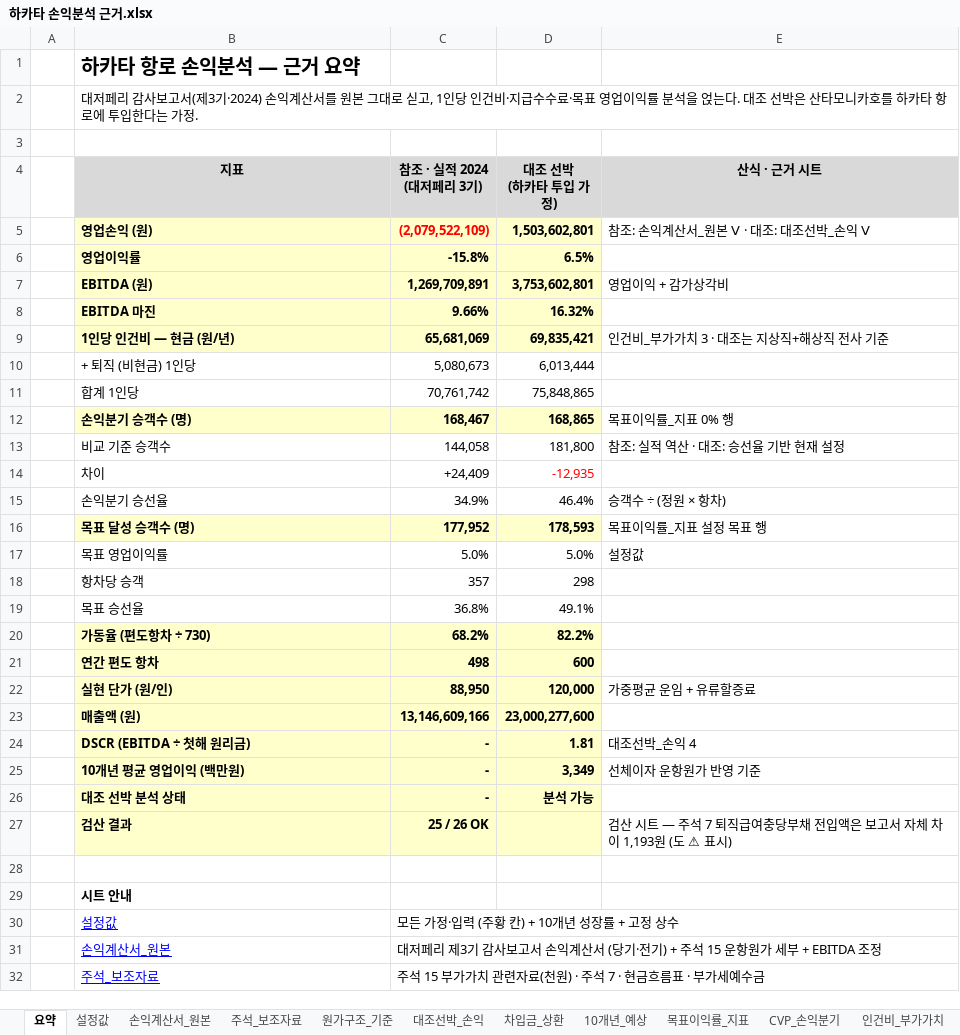
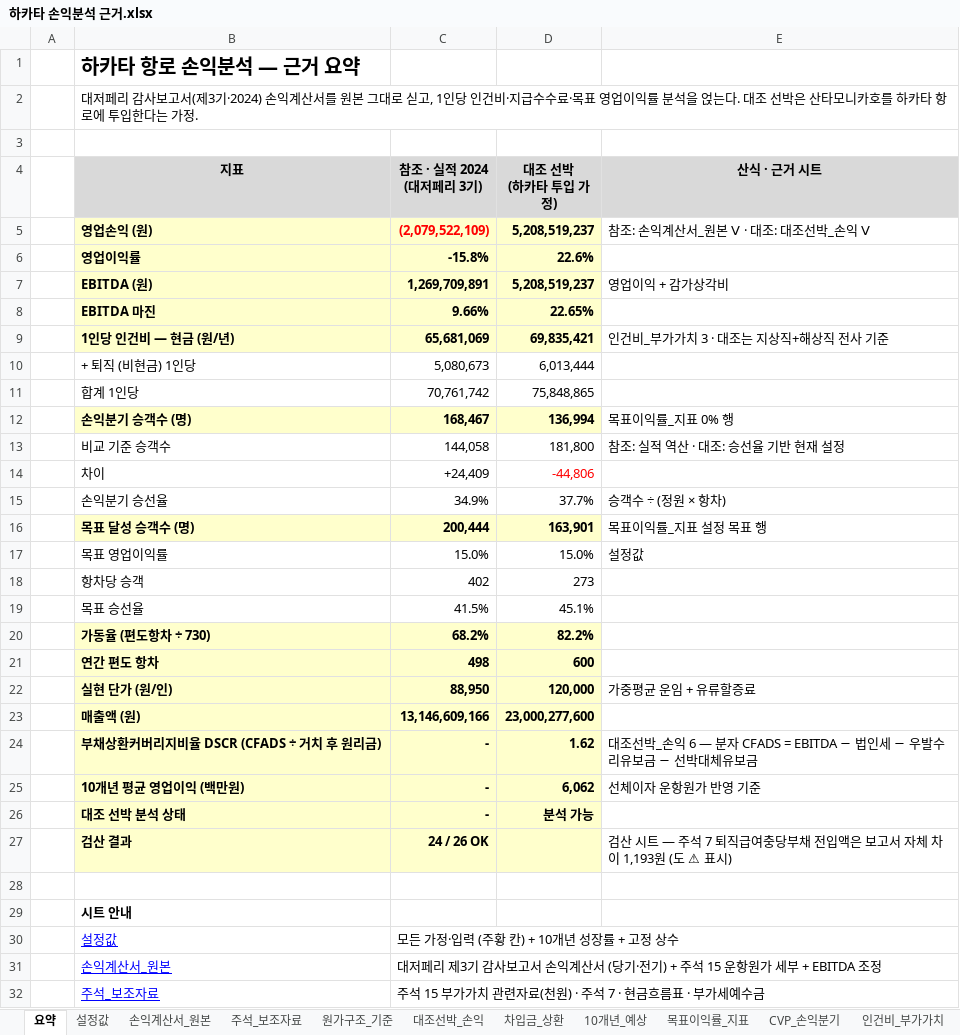
Before and after one commit to leesungwook3165/sim, an Excel workbook: 하카타 손익분석 근거.xlsx, sheet 요약, drawn as a sheet; only a part is shown; values as stored, in another font and other column widths than the file's, no borders; removed rows and columns are numbered as before the commit, all else as after; the diff names each change by its address in the sheet, - before the commit and + after, or states it on an @@ line.

```diff
--- a/하카타 손익분석 근거.xlsx (sheet 요약)
+++ b/하카타 손익분석 근거.xlsx (sheet 요약)
-D5 (대조 선박 (하카타 투입 가정)): 1,503,602,801
+D5 (대조 선박 (하카타 투입 가정)): 5,208,519,237
-D6 (대조 선박 (하카타 투입 가정)): 6.5%
+D6 (대조 선박 (하카타 투입 가정)): 22.6%
-D7 (대조 선박 (하카타 투입 가정)): 3,753,602,801
+D7 (대조 선박 (하카타 투입 가정)): 5,208,519,237
-D8 (대조 선박 (하카타 투입 가정)): 16.32%
+D8 (대조 선박 (하카타 투입 가정)): 22.65%
-D12 (대조 선박 (하카타 투입 가정)): 168,865
+D12 (대조 선박 (하카타 투입 가정)): 136,994
-D14 (대조 선박 (하카타 투입 가정)): -12,935
+D14 (대조 선박 (하카타 투입 가정)): -44,806
-D15 (대조 선박 (하카타 투입 가정)): 46.4%
+D15 (대조 선박 (하카타 투입 가정)): 37.7%
-C16 (참조 · 실적 2024 (대저페리 3기)): 177,952
+C16 (참조 · 실적 2024 (대저페리 3기)): 200,444
-D16 (대조 선박 (하카타 투입 가정)): 178,593
+D16 (대조 선박 (하카타 투입 가정)): 163,901
-C17 (참조 · 실적 2024 (대저페리 3기)): 5.0%
+C17 (참조 · 실적 2024 (대저페리 3기)): 15.0%
-D17 (대조 선박 (하카타 투입 가정)): 5.0%
+D17 (대조 선박 (하카타 투입 가정)): 15.0%
-C18 (참조 · 실적 2024 (대저페리 3기)): 357
+C18 (참조 · 실적 2024 (대저페리 3기)): 402
-D18 (대조 선박 (하카타 투입 가정)): 298
+D18 (대조 선박 (하카타 투입 가정)): 273
-C19 (참조 · 실적 2024 (대저페리 3기)): 36.8%
+C19 (참조 · 실적 2024 (대저페리 3기)): 41.5%
-D19 (대조 선박 (하카타 투입 가정)): 49.1%
+D19 (대조 선박 (하카타 투입 가정)): 45.1%
-row 24:  | DSCR (EBITDA ÷ 첫해 원리금) | - | 1.81 | 대조선박_손익 4
+row 24:  | 부채상환커버리지비율 DSCR (CFADS ÷ 거치 후 원리금) | - | 1.62 | 대조선박_손익 6 — 분자 CFADS = EBITDA − 법인세 − 우발수리유보금 − 선박대체유보금
-D25 (대조 선박 (하카타 투입 가정)): 3,349
+D25 (대조 선박 (하카타 투입 가정)): 6,062
-C27 (참조 · 실적 2024 (대저페리 3기)): 25 / 26 OK
+C27 (참조 · 실적 2024 (대저페리 3기)): 24 / 26 OK
```
Also changed, not shown: sheet 목표이익률_지표, sheet CVP_손익분기, sheet 10개년_예상, sheet 대조선박_손익, sheet 설정값, sheet 차입금_상환, 4 more sheets, formulas that keep their value, charts or pictures, 1 other file.
